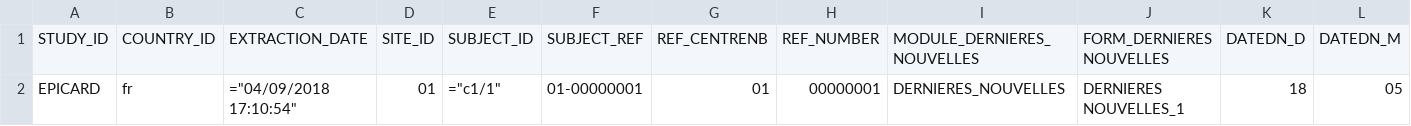
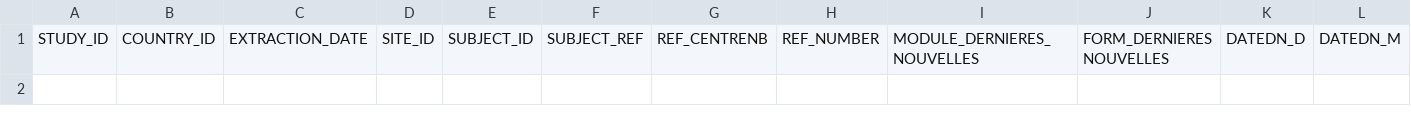
Before and after one commit to fabricecolas/sfctcv-epicard, a CSV file: export/issue/DERNIERESNOUVELLES_ANSI.csv, drawn as a sheet; only a part is shown; rows hold the shown columns only; the diff names each change by its address in the sheet, - before the commit and + after, or states it on an @@ line.

```diff
--- a/export/issue/DERNIERESNOUVELLES_ANSI.csv
+++ b/export/issue/DERNIERESNOUVELLES_ANSI.csv
-row 2: EPICARD | fr | ="04/09/2018 17:10:54" | 01 | ="c1/1" | 01-00000001 | 01 | 00000001 | DERNIERES_NOUVELLES | DERNIERES NOUVELLES_1 | 18 | 05
```
Also changed, not shown: export/issue/EI_ANSI.csv, export/issue/INTERVENTION_ANSI.csv, 1 other file.
